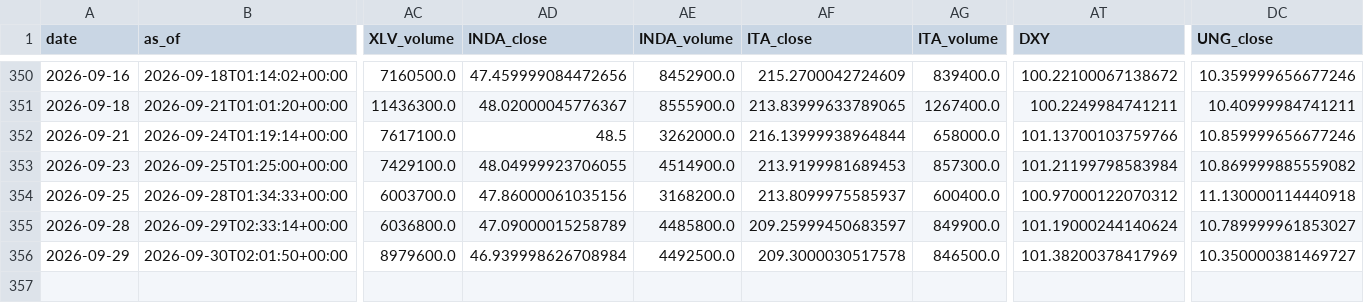
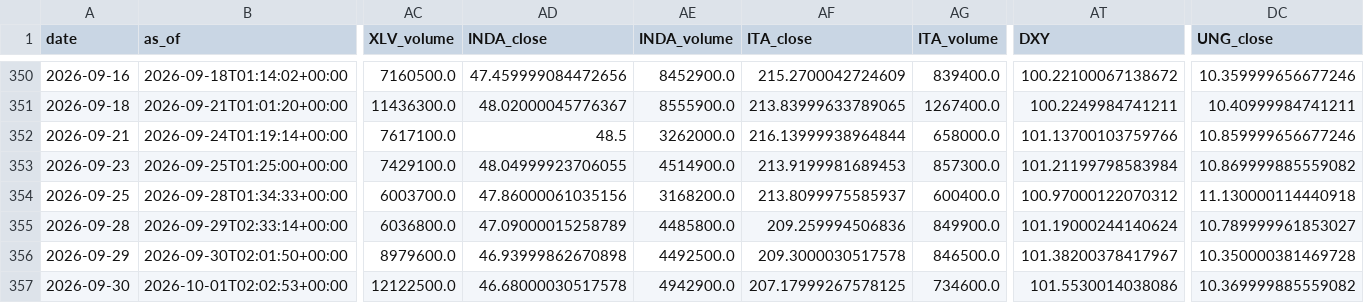
Before and after one commit to daifulee/invictus-data, a CSV file: data/daily_2026.csv, drawn as a sheet; only a part is shown, gaps mark what is left out; rows hold the shown columns only; the diff names each change by its address in the sheet, - before the commit and + after, or states it on an @@ line.

Commit message:
daily: 2026-10-01 data update [skip ci]

```diff
--- a/data/daily_2026.csv
+++ b/data/daily_2026.csv
-AF355 (ITA_close): 209.25999450683597
+AF355 (ITA_close): 209.259994506836
-AD356 (INDA_close): 46.939998626708984
+AD356 (INDA_close): 46.93999862670898
-AT356 (DXY): 101.38200378417969
+AT356 (DXY): 101.38200378417967
-DC356 (UNG_close): 10.350000381469727
+DC356 (UNG_close): 10.350000381469728
+row 357: 2026-09-30 | 2026-10-01T02:02:53+00:00 | 12122500.0 | 46.68000030517578 | 4942900.0 | 207.17999267578125 | 734600.0 | 101.5530014038086 | 10.369999885559082
```
Also changed, not shown: 1 other file.
